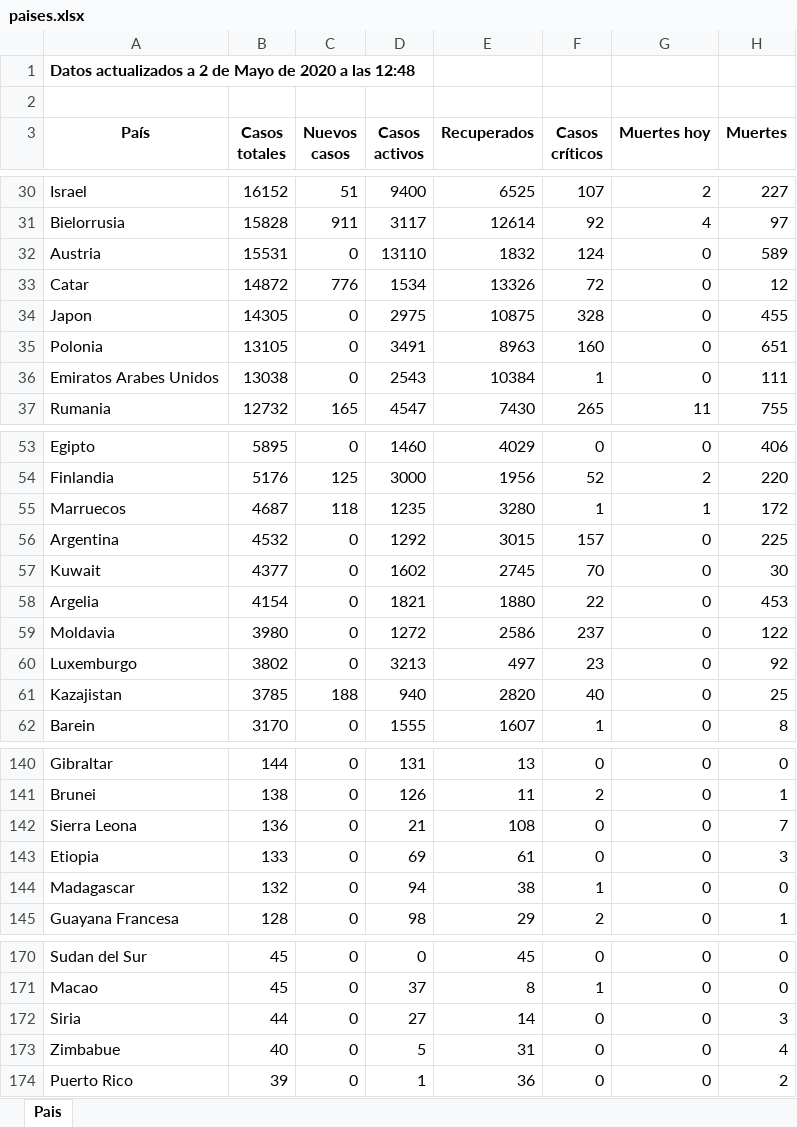
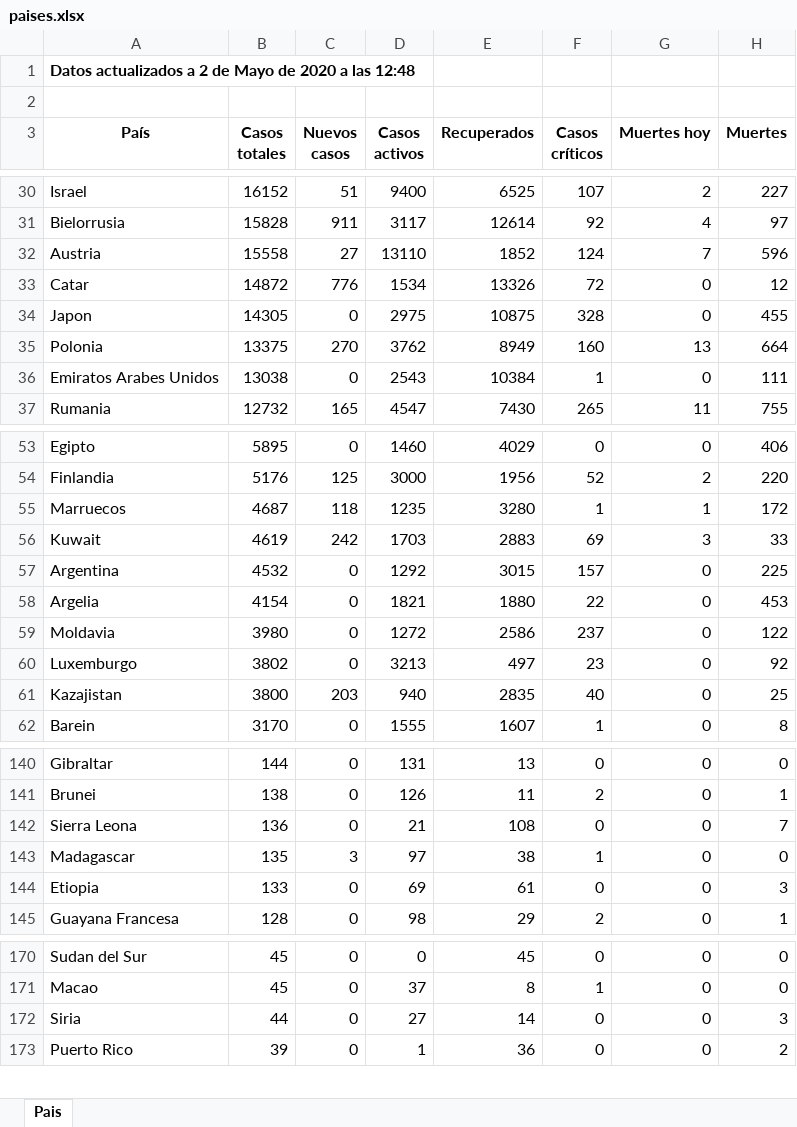
Before and after one commit to Dviejopomata/covid-19-data, an Excel workbook: paises.xlsx, sheet Pais, drawn as a sheet; only a part is shown, gaps mark what is left out; values as stored, in another font and other column widths than the file's, no borders; removed rows and columns are numbered as before the commit, all else as after; the diff covers the shown part only; the diff names each change by its address in the sheet, - before the commit and + after, or states it on an @@ line.

```diff
--- a/paises.xlsx (sheet Pais)
+++ b/paises.xlsx (sheet Pais)
-B32 (Casos totales): 15531
+B32 (Casos totales): 15558
-C32 (Nuevos casos): 0
+C32 (Nuevos casos): 27
-E32 (Recuperados): 1832
+E32 (Recuperados): 1852
-G32 (Muertes hoy): 0
+G32 (Muertes hoy): 7
-H32 (Muertes): 589
+H32 (Muertes): 596
-B35 (Casos totales): 13105
+B35 (Casos totales): 13375
-C35 (Nuevos casos): 0
+C35 (Nuevos casos): 270
-D35 (Casos activos): 3491
+D35 (Casos activos): 3762
-E35 (Recuperados): 8963
+E35 (Recuperados): 8949
-G35 (Muertes hoy): 0
+G35 (Muertes hoy): 13
-H35 (Muertes): 651
+H35 (Muertes): 664
+row 56: Kuwait | 4619 | 242 | 1703 | 2883 | 69 | 3 | 33
-row 57: Kuwait | 4377 | 0 | 1602 | 2745 | 70 | 0 | 30
-B61 (Casos totales): 3785
+B61 (Casos totales): 3800
-C61 (Nuevos casos): 188
+C61 (Nuevos casos): 203
-E61 (Recuperados): 2820
+E61 (Recuperados): 2835
+row 143: Madagascar | 135 | 3 | 97 | 38 | 1 | 0 | 0
-row 144: Madagascar | 132 | 0 | 94 | 38 | 1 | 0 | 0
-row 173: Zimbabue | 40 | 0 | 5 | 31 | 0 | 0 | 4
```
Also changed, not shown: 1 added row and 4 edited cells elsewhere in this sheet, provincias_spain.xlsx, 3 other files.
